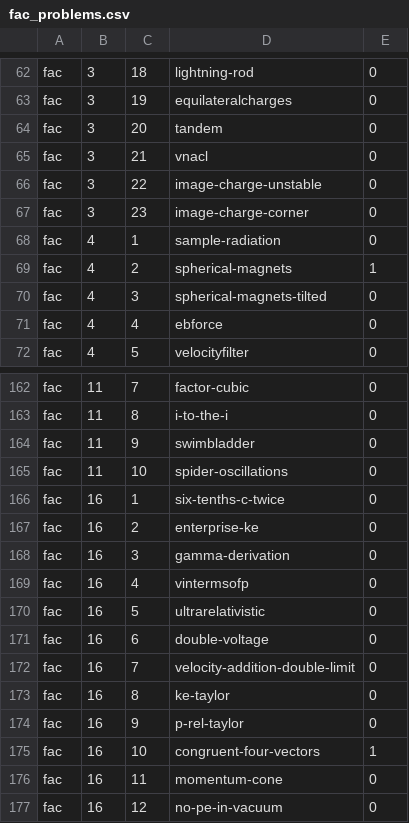
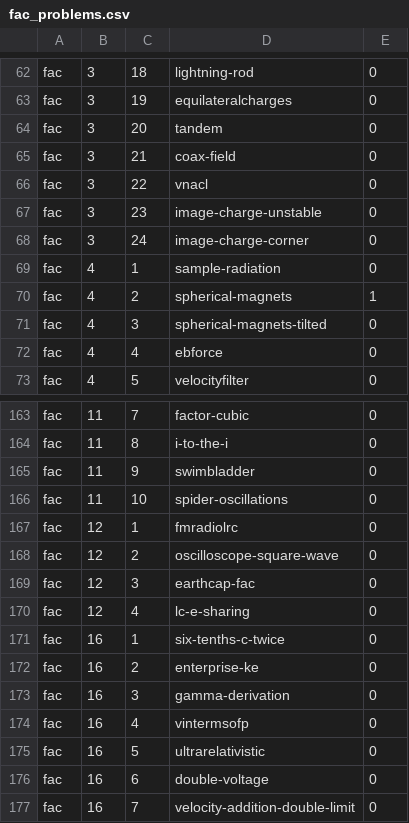
Before and after one commit to bcrowell/lm, a CSV file: data/per_book/fac_problems.csv, drawn as a sheet; only a part is shown, gaps mark what is left out; the shorter side is filled out with more unchanged rows.

```diff
--- a/data/per_book/fac_problems.csv
+++ b/data/per_book/fac_problems.csv
@@ -64,5 +64,6 @@ fac,3,19,equilateralcharges,0
 fac,3,20,tandem,0
-fac,3,21,vnacl,0
-fac,3,22,image-charge-unstable,0
-fac,3,23,image-charge-corner,0
+fac,3,21,coax-field,0
+fac,3,22,vnacl,0
+fac,3,23,image-charge-unstable,0
+fac,3,24,image-charge-corner,0
 fac,4,1,sample-radiation,0
@@ -165,2 +166,6 @@ fac,11,9,swimbladder,0
 fac,11,10,spider-oscillations,0
+fac,12,1,fmradiolrc,0
+fac,12,2,oscilloscope-square-wave,0
+fac,12,3,earthcap-fac,0
+fac,12,4,lc-e-sharing,0
 fac,16,1,six-tenths-c-twice,0
```
Also changed, not shown: data/problems.csv, fac/answers.csv, 15 other files.
